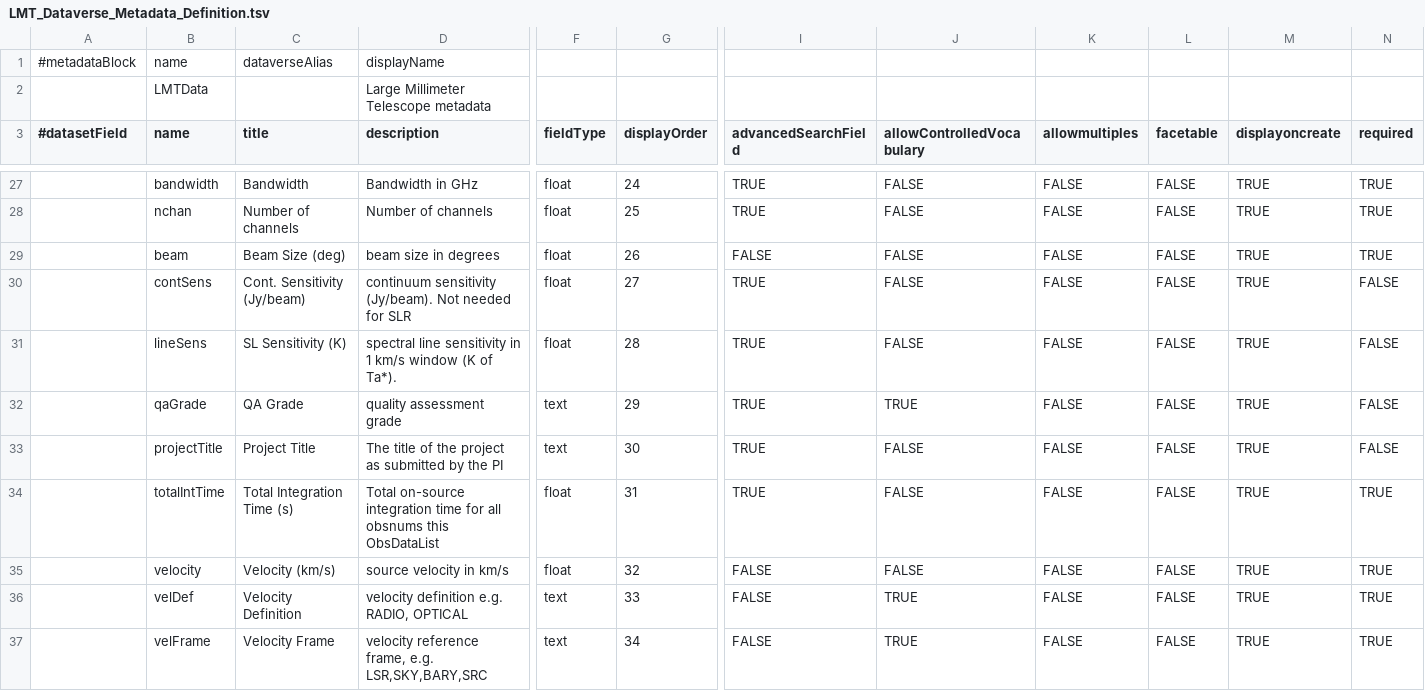
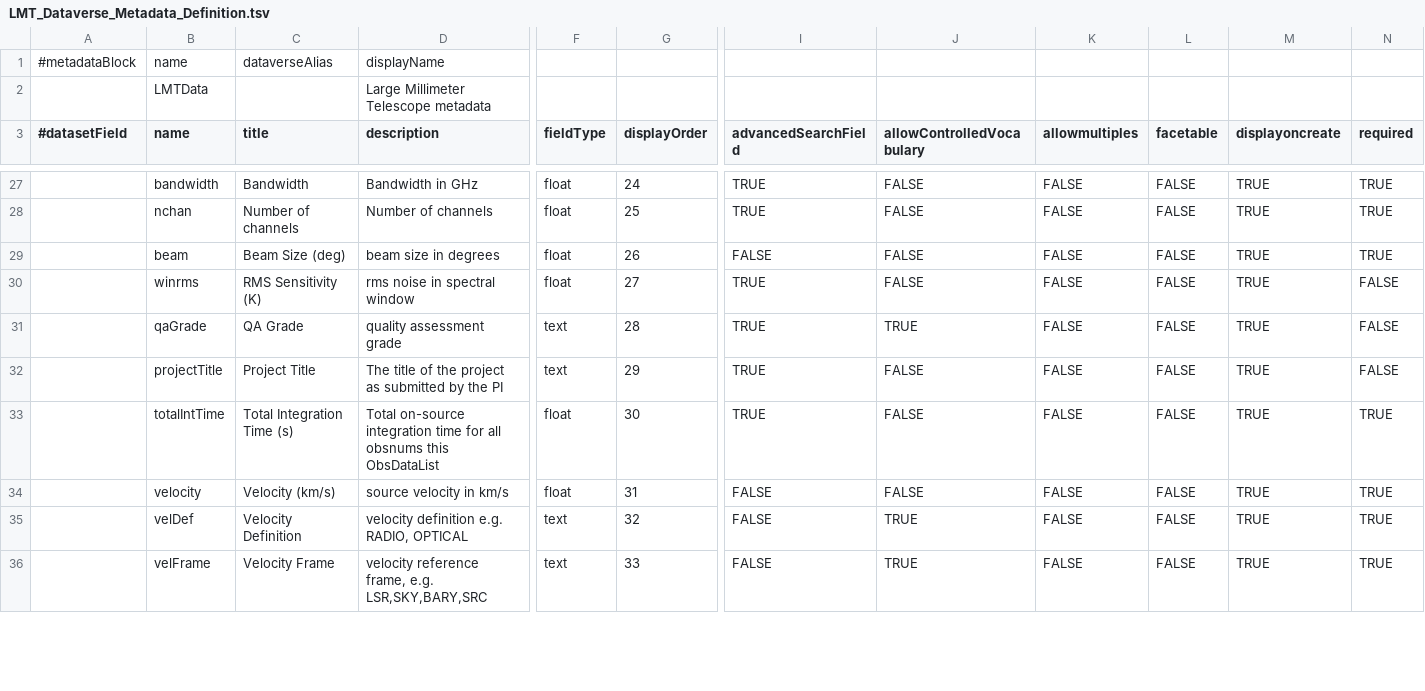
Before and after one commit to toltec-astro/dvpipe, a TSV file: dvpipe/aux/LMT_Dataverse_Metadata_Definition.tsv, drawn as a sheet; only a part is shown, gaps mark what is left out; removed rows and columns are numbered as before the commit, all else as after; rows hold the shown columns only; the diff covers the shown part only; the diff names each change by its address in the sheet, - before the commit and + after, or states it on an @@ line.

```diff
--- a/dvpipe/aux/LMT_Dataverse_Metadata_Definition.tsv
+++ b/dvpipe/aux/LMT_Dataverse_Metadata_Definition.tsv
-B30 (name): contSens
+B30 (name): winrms
-C30 (title): Cont. Sensitivity (Jy/beam)
+C30 (title): RMS Sensitivity (K)
-D30 (description): continuum sensitivity (Jy/beam). Not needed for SLR
+D30 (description): rms noise in spectral window
-row 31:  | lineSens | SL Sensitivity (K) | spectral line sensitivity in 1 km/s window (K of Ta*). | float | 28 | TRUE | FALSE | FALSE | FALSE | TRUE | FALSE
-G31 (displayOrder): 29
+G31 (displayOrder): 28
-G32 (displayOrder): 30
+G32 (displayOrder): 29
-G33 (displayOrder): 31
+G33 (displayOrder): 30
-G34 (displayOrder): 32
+G34 (displayOrder): 31
-G35 (displayOrder): 33
+G35 (displayOrder): 32
-G36 (displayOrder): 34
+G36 (displayOrder): 33
```
Also changed, not shown: 7 edited cells elsewhere in this file, dvpipe/aux/LMTMetaDatablock.csv, dvpipe/aux/alma_to_lmt_keymap.csv, 1 other file.
